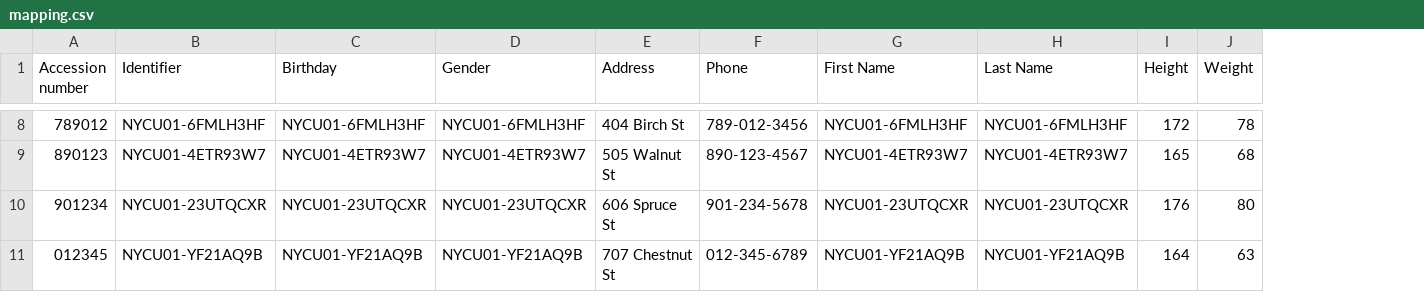
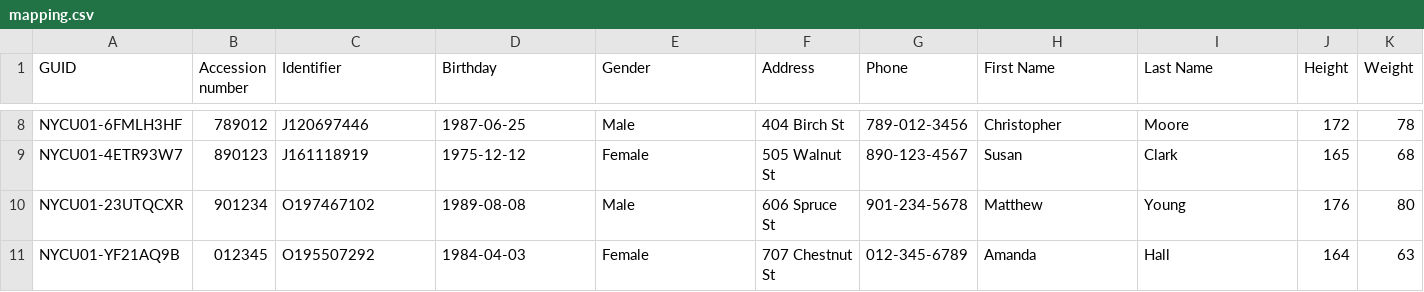
Before and after one commit to johnny990628/GUID_Client, a CSV file: mapping.csv, drawn as a sheet; only a part is shown, gaps mark what is left out; addresses are those after the commit; the diff covers the shown part only; the diff names each change by its address in the sheet, - before the commit and + after, or states it on an @@ line.

```diff
--- a/mapping.csv
+++ b/mapping.csv
+column A (GUID), rows 8-11: NYCU01-6FMLH3HF | NYCU01-4ETR93W7 | NYCU01-23UTQCXR | NYCU01-YF21AQ9B
-C8 (Identifier): NYCU01-6FMLH3HF
+C8 (Identifier): J120697446
-D8 (Birthday): NYCU01-6FMLH3HF
+D8 (Birthday): 1987-06-25
-E8 (Gender): NYCU01-6FMLH3HF
+E8 (Gender): Male
-H8 (First Name): NYCU01-6FMLH3HF
+H8 (First Name): Christopher
-I8 (Last Name): NYCU01-6FMLH3HF
+I8 (Last Name): Moore
-C9 (Identifier): NYCU01-4ETR93W7
+C9 (Identifier): J161118919
-D9 (Birthday): NYCU01-4ETR93W7
+D9 (Birthday): 1975-12-12
-E9 (Gender): NYCU01-4ETR93W7
+E9 (Gender): Female
-H9 (First Name): NYCU01-4ETR93W7
+H9 (First Name): Susan
-I9 (Last Name): NYCU01-4ETR93W7
+I9 (Last Name): Clark
-C10 (Identifier): NYCU01-23UTQCXR
+C10 (Identifier): O197467102
-D10 (Birthday): NYCU01-23UTQCXR
+D10 (Birthday): 1989-08-08
-E10 (Gender): NYCU01-23UTQCXR
+E10 (Gender): Male
-H10 (First Name): NYCU01-23UTQCXR
+H10 (First Name): Matthew
-I10 (Last Name): NYCU01-23UTQCXR
+I10 (Last Name): Young
-C11 (Identifier): NYCU01-YF21AQ9B
+C11 (Identifier): O195507292
-D11 (Birthday): NYCU01-YF21AQ9B
+D11 (Birthday): 1984-04-03
-E11 (Gender): NYCU01-YF21AQ9B
+E11 (Gender): Female
-H11 (First Name): NYCU01-YF21AQ9B
+H11 (First Name): Amanda
-I11 (Last Name): NYCU01-YF21AQ9B
+I11 (Last Name): Hall
```
Also changed, not shown: 30 edited cells elsewhere in this file, 4 other files.
